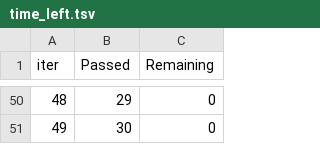
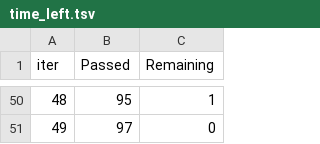
Before and after one commit to jatindev1022/mlproject, a TSV file: catboost_info/time_left.tsv, drawn as a sheet; only a part is shown, gaps mark what is left out; the diff covers the shown part only.

```diff
--- a/catboost_info/time_left.tsv
+++ b/catboost_info/time_left.tsv
@@ -50,2 +50,2 @@ iter	Passed	Remaining
-48	29	0
-49	30	0
+48	95	1
+49	97	0
```
Also changed, not shown: 96 edited cells elsewhere in this file, 9 other files.
